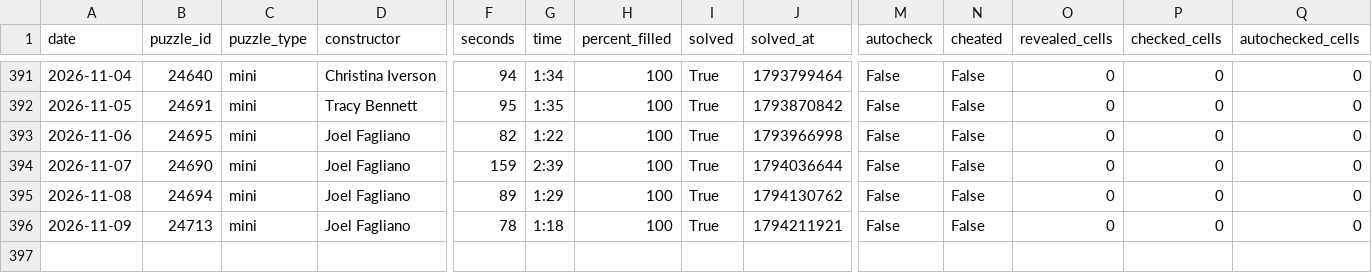
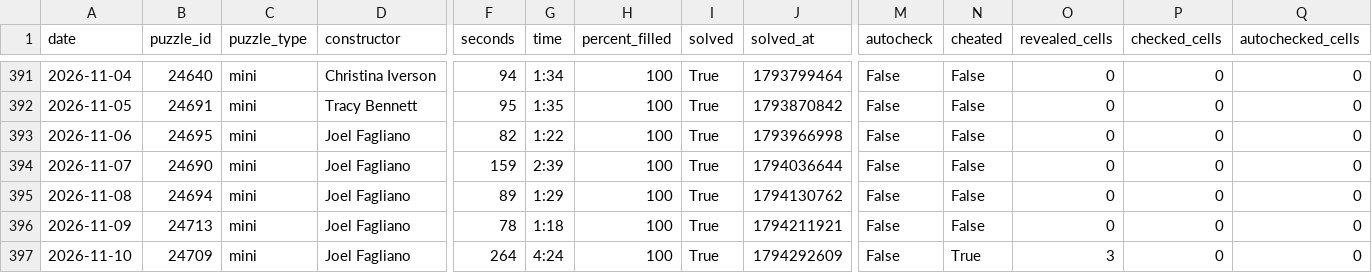
Before and after one commit to daanvdweijden/daanvdweijden.github.io, a CSV file: mini_scores.csv, drawn as a sheet; only a part is shown, gaps mark what is left out; rows hold the shown columns only; the diff names each change by its address in the sheet, - before the commit and + after, or states it on an @@ line.

```diff
--- a/mini_scores.csv
+++ b/mini_scores.csv
+row 397: 2026-11-10 | 24709 | mini | Joel Fagliano | 264 | 4:24 | 100 | True | 1794292609 | False | True | 3 | 0 | 0
```
Also changed, not shown: nyt_games.csv, 2 other files.
